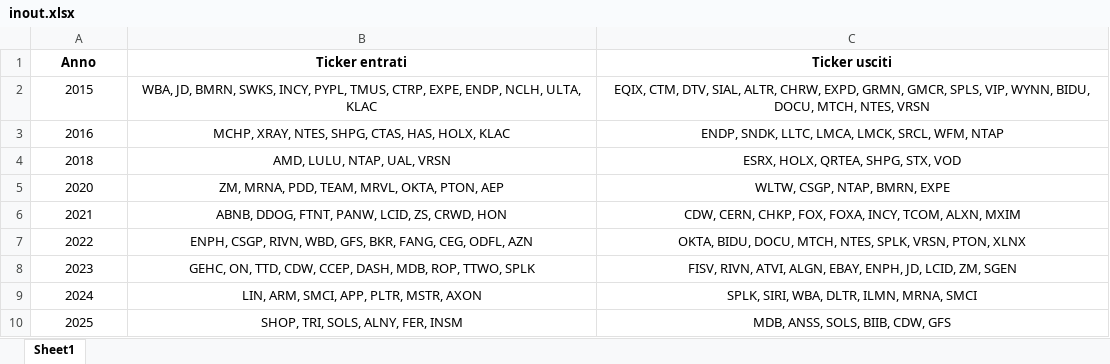
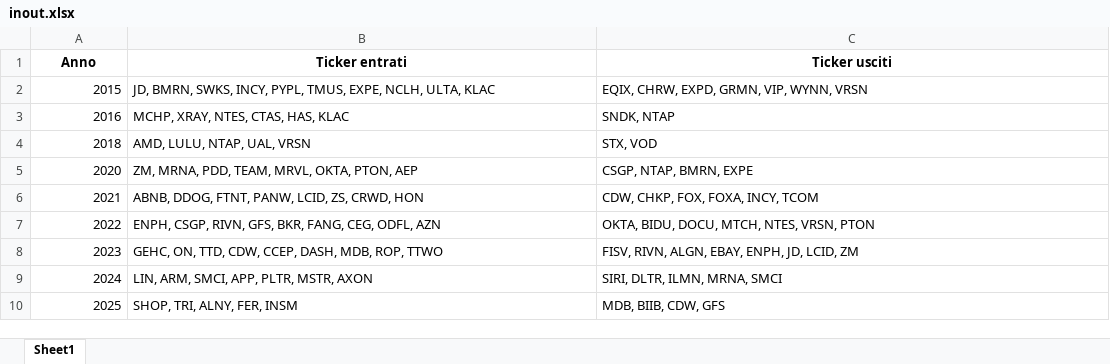
Before and after one commit to luigi-mari/Notebook, an Excel workbook: chapters/inout.xlsx, sheet Sheet1, drawn as a sheet; values as stored, in another font and other column widths than the file's, no borders; the diff names each change by its address in the sheet, - before the commit and + after, or states it on an @@ line.

```diff
--- a/chapters/inout.xlsx (sheet Sheet1)
+++ b/chapters/inout.xlsx (sheet Sheet1)
-A2:A10 alignment: center
+A2:A10 alignment: right
-B2 (Ticker entrati): WBA, JD, BMRN, SWKS, INCY, PYPL, TMUS, CTRP, EXPE, ENDP, NCLH, ULTA,…
+B2 (Ticker entrati): JD, BMRN, SWKS, INCY, PYPL, TMUS, EXPE, NCLH, ULTA,…
-B2:C10 alignment: center
+B2:C10 alignment: left
-C2 (Ticker usciti): EQIX, CTM, DTV, SIAL, ALTR, CHRW, EXPD, GRMN, GMCR, SPLS, VIP, WYNN, BIDU, DOCU, MTCH, NTES, VRSN
+C2 (Ticker usciti): EQIX, CHRW, EXPD, GRMN, VIP, WYNN, VRSN
-B3 (Ticker entrati): MCHP, XRAY, NTES, SHPG, CTAS, HAS, HOLX, KLAC
+B3 (Ticker entrati): MCHP, XRAY, NTES, CTAS, HAS, KLAC
-C3 (Ticker usciti): ENDP, SNDK, LLTC, LMCA, LMCK, SRCL, WFM, NTAP
+C3 (Ticker usciti): SNDK, NTAP
-C4 (Ticker usciti): ESRX, HOLX, QRTEA, SHPG, STX, VOD
+C4 (Ticker usciti): STX, VOD
-C5 (Ticker usciti): WLTW, CSGP, NTAP, BMRN, EXPE
+C5 (Ticker usciti): CSGP, NTAP, BMRN, EXPE
-C6 (Ticker usciti): CDW, CERN, CHKP, FOX, FOXA, INCY, TCOM, ALXN, MXIM
+C6 (Ticker usciti): CDW, CHKP, FOX, FOXA, INCY, TCOM
-B7 (Ticker entrati): …CSGP, RIVN, WBD, GFS, BKR,…
+B7 (Ticker entrati): …CSGP, RIVN, GFS, BKR,…
-C7 (Ticker usciti): …MTCH, NTES, SPLK, VRSN, PTON, XLNX
+C7 (Ticker usciti): …MTCH, NTES, VRSN, PTON
-B8 (Ticker entrati): …MDB, ROP, TTWO, SPLK
+B8 (Ticker entrati): …MDB, ROP, TTWO
-C8 (Ticker usciti): FISV, RIVN, ATVI, ALGN, EBAY, ENPH, JD, LCID, ZM, SGEN
+C8 (Ticker usciti): FISV, RIVN, ALGN, EBAY, ENPH, JD, LCID, ZM
-C9 (Ticker usciti): SPLK, SIRI, WBA, DLTR, ILMN, MRNA, SMCI
+C9 (Ticker usciti): SIRI, DLTR, ILMN, MRNA, SMCI
-B10 (Ticker entrati): SHOP, TRI, SOLS, ALNY, FER, INSM
+B10 (Ticker entrati): SHOP, TRI, ALNY, FER, INSM
-C10 (Ticker usciti): MDB, ANSS, SOLS, BIIB, CDW, GFS
+C10 (Ticker usciti): MDB, BIIB, CDW, GFS
```
Also changed, not shown: 27 other files.
